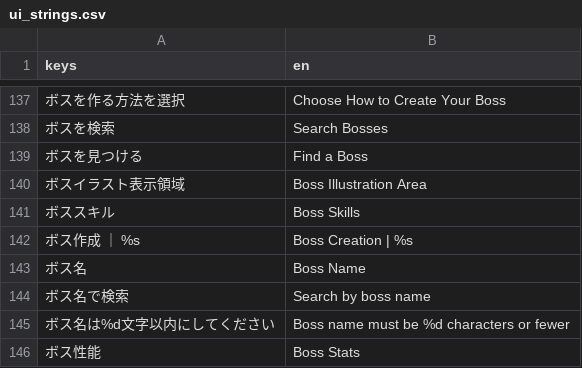
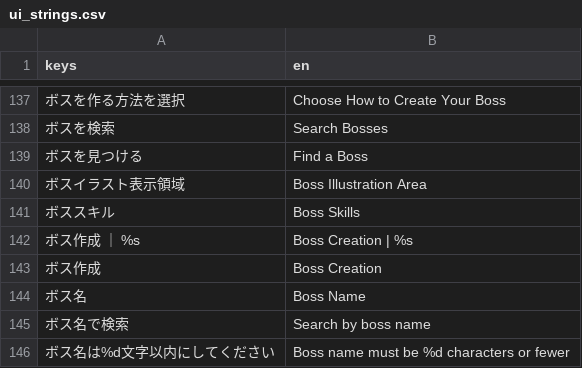
Before and after one commit to jinsei0604/UnderDesk, a CSV file: localization/ui_strings.csv, drawn as a sheet; only a part is shown, gaps mark what is left out; the shorter side is filled out with more unchanged rows; the diff names each change by its address in the sheet, - before the commit and + after, or states it on an @@ line.

```diff
--- a/localization/ui_strings.csv
+++ b/localization/ui_strings.csv
+row 143: ボス作成 | Boss Creation
```
Also changed, not shown: 12 other files.
